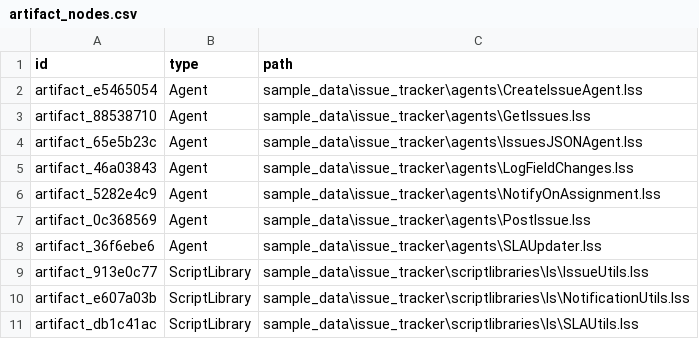
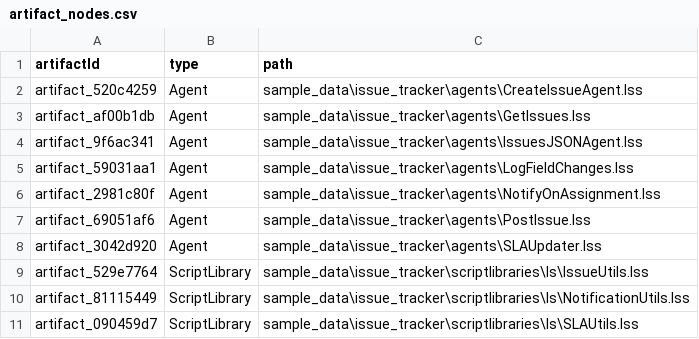
Before and after one commit to anil-avvaru-cool/re-engineer, a CSV file: neo4j/artifact_nodes.csv, drawn as a sheet.

```diff
--- a/neo4j/artifact_nodes.csv
+++ b/neo4j/artifact_nodes.csv
@@ -1,11 +1,11 @@
-id,type,path
-artifact_e5465054,Agent,sample_data\issue_tracker\agents\CreateIssueAgent.lss
-artifact_88538710,Agent,sample_data\issue_tracker\agents\GetIssues.lss
-artifact_65e5b23c,Agent,sample_data\issue_tracker\agents\IssuesJSONAgent.lss
-artifact_46a03843,Agent,sample_data\issue_tracker\agents\LogFieldChanges.lss
-artifact_5282e4c9,Agent,sample_data\issue_tracker\agents\NotifyOnAssignment.lss
-artifact_0c368569,Agent,sample_data\issue_tracker\agents\PostIssue.lss
-artifact_36f6ebe6,Agent,sample_data\issue_tracker\agents\SLAUpdater.lss
-artifact_913e0c77,ScriptLibrary,sample_data\issue_tracker\scriptlibraries\ls\IssueUtils.lss
-artifact_e607a03b,ScriptLibrary,sample_data\issue_tracker\scriptlibraries\ls\NotificationUtils.lss
-artifact_db1c41ac,ScriptLibrary,sample_data\issue_tracker\scriptlibraries\ls\SLAUtils.lss
+artifactId,type,path
+artifact_520c4259,Agent,sample_data\issue_tracker\agents\CreateIssueAgent.lss
+artifact_af00b1db,Agent,sample_data\issue_tracker\agents\GetIssues.lss
+artifact_9f6ac341,Agent,sample_data\issue_tracker\agents\IssuesJSONAgent.lss
+artifact_59031aa1,Agent,sample_data\issue_tracker\agents\LogFieldChanges.lss
+artifact_2981c80f,Agent,sample_data\issue_tracker\agents\NotifyOnAssignment.lss
+artifact_69051af6,Agent,sample_data\issue_tracker\agents\PostIssue.lss
+artifact_3042d920,Agent,sample_data\issue_tracker\agents\SLAUpdater.lss
+artifact_529e7764,ScriptLibrary,sample_data\issue_tracker\scriptlibraries\ls\IssueUtils.lss
+artifact_81115449,ScriptLibrary,sample_data\issue_tracker\scriptlibraries\ls\NotificationUtils.lss
+artifact_090459d7,ScriptLibrary,sample_data\issue_tracker\scriptlibraries\ls\SLAUtils.lss
```
Also changed, not shown: neo4j/procedure_nodes.csv, neo4j/relationships.csv, 2 other files.
